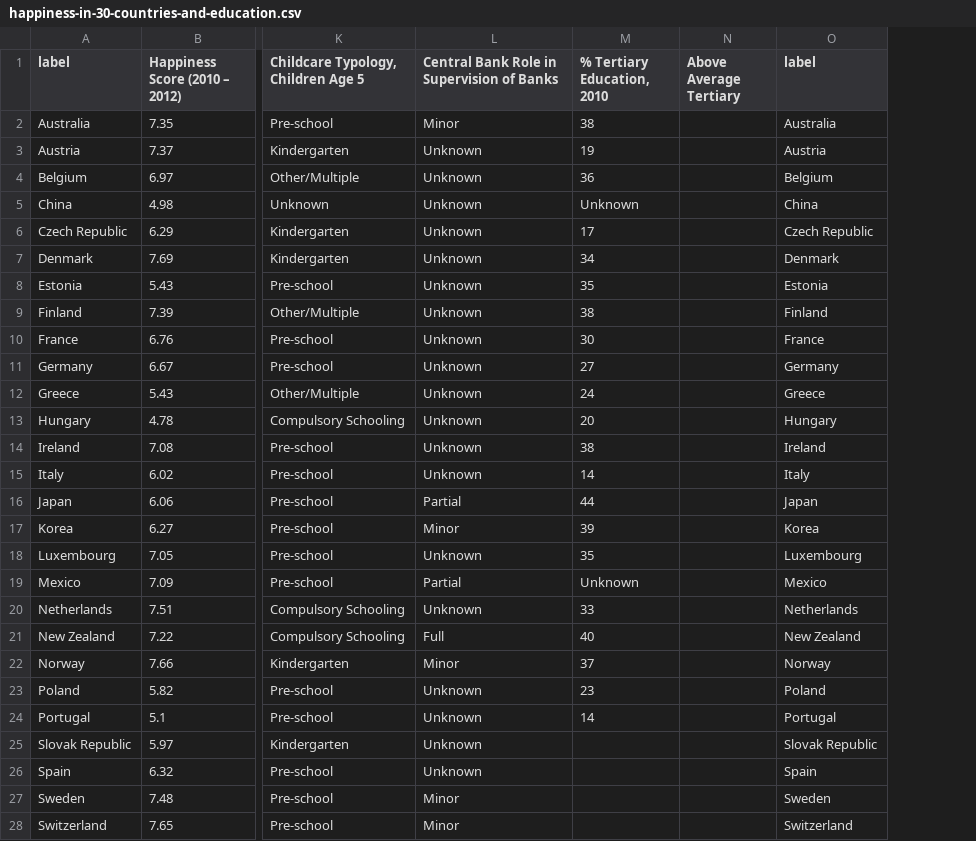
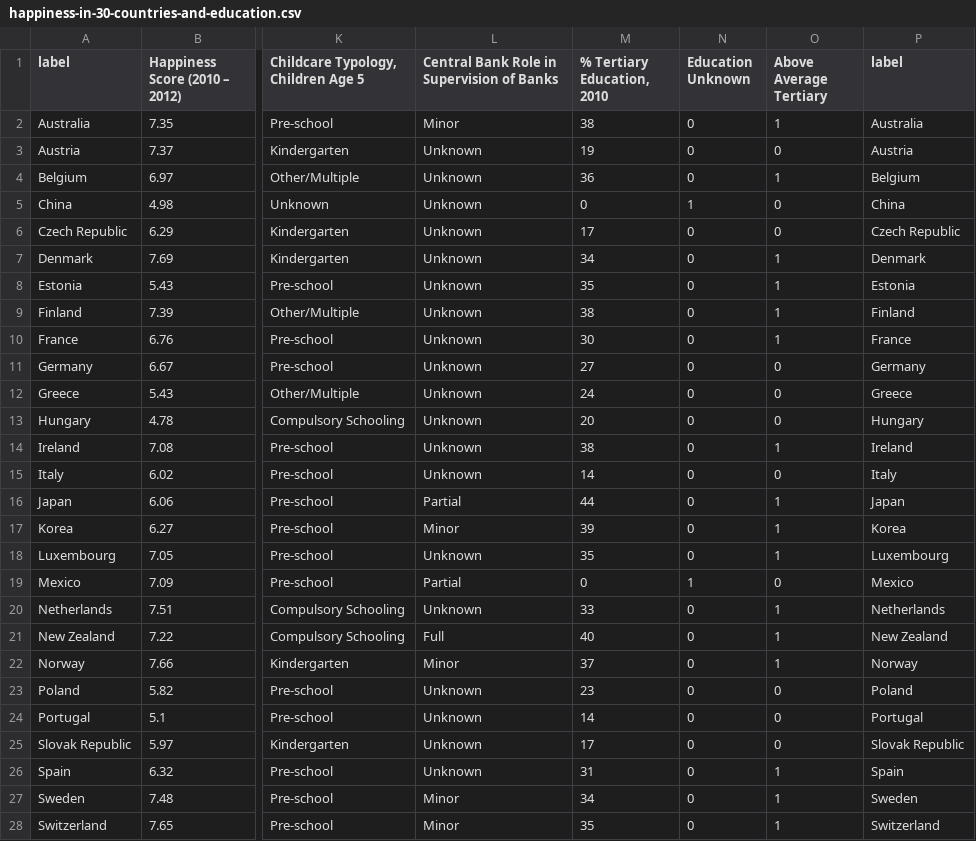
Before and after one commit to Vandivier/data-science-practice, a CSV file: datasplash/happiness-in-30-countries-and-education.csv, drawn as a sheet; only a part is shown, gaps mark what is left out; addresses are those after the commit; the diff covers the shown part only; the diff names each change by its address in the sheet, - before the commit and + after, or states it on an @@ line.

Commit message:
data to include tertiary education;

```diff
--- a/datasplash/happiness-in-30-countries-and-education.csv
+++ b/datasplash/happiness-in-30-countries-and-education.csv
+column N (Education Unknown), rows 2-28: 0 | 0 | 0 | 1 | 0 | 0 | 0 | 0 | 0 | 0 | 0 | 0 | 0 | 0 | 0 | 0 | 0 | 1 | 0 | 0 | 0 | 0 | 0 | 0 | 0 | 0 | 0
-O2 (Above Average Tertiary): (empty)
+O2 (Above Average Tertiary): 1
-O3 (Above Average Tertiary): (empty)
+O3 (Above Average Tertiary): 0
-O4 (Above Average Tertiary): (empty)
+O4 (Above Average Tertiary): 1
-M5 (% Tertiary Education, 2010): Unknown
+M5 (% Tertiary Education, 2010): 0
-O5:O6 (Above Average Tertiary): (empty)
+O5:O6 (Above Average Tertiary): 0
-O7:O10 (Above Average Tertiary): (empty)
+O7:O10 (Above Average Tertiary): 1
-O11:O13 (Above Average Tertiary): (empty)
+O11:O13 (Above Average Tertiary): 0
-O14 (Above Average Tertiary): (empty)
+O14 (Above Average Tertiary): 1
-O15 (Above Average Tertiary): (empty)
+O15 (Above Average Tertiary): 0
-O16:O18 (Above Average Tertiary): (empty)
+O16:O18 (Above Average Tertiary): 1
-M19 (% Tertiary Education, 2010): Unknown
+M19 (% Tertiary Education, 2010): 0
-O19 (Above Average Tertiary): (empty)
+O19 (Above Average Tertiary): 0
-O20:O22 (Above Average Tertiary): (empty)
+O20:O22 (Above Average Tertiary): 1
-O23:O25 (Above Average Tertiary): (empty)
+O23:O25 (Above Average Tertiary): 0
-M25 (% Tertiary Education, 2010): (empty)
+M25 (% Tertiary Education, 2010): 17
-M26 (% Tertiary Education, 2010): (empty)
+M26 (% Tertiary Education, 2010): 31
-O26:O28 (Above Average Tertiary): (empty)
+O26:O28 (Above Average Tertiary): 1
-M27 (% Tertiary Education, 2010): (empty)
+M27 (% Tertiary Education, 2010): 34
-M28 (% Tertiary Education, 2010): (empty)
+M28 (% Tertiary Education, 2010): 35
```
Also changed, not shown: 5 edited cells elsewhere in this file.
